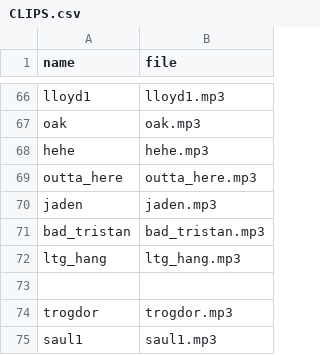
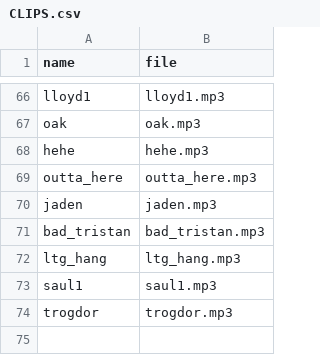
Before and after one commit to mattkosack/HissingChameleon, a CSV file: files/CLIPS.csv, drawn as a sheet; only a part is shown, gaps mark what is left out; removed rows and columns are numbered as before the commit, all else as after; the diff names each change by its address in the sheet, - before the commit and + after, or states it on an @@ line.

```diff
--- a/files/CLIPS.csv
+++ b/files/CLIPS.csv
-row 73: (empty)
+row 73: saul1 | saul1.mp3
-row 75: saul1 | saul1.mp3
```
Also changed, not shown: 4 other files.
